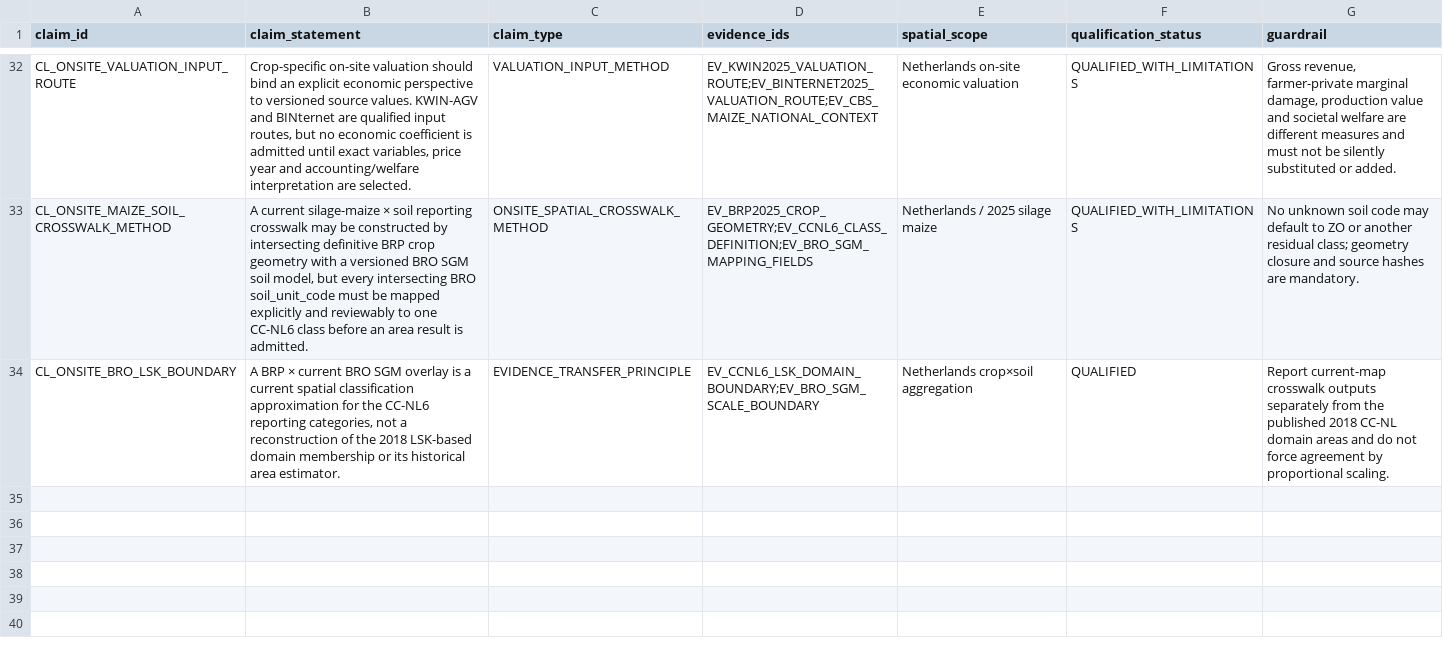
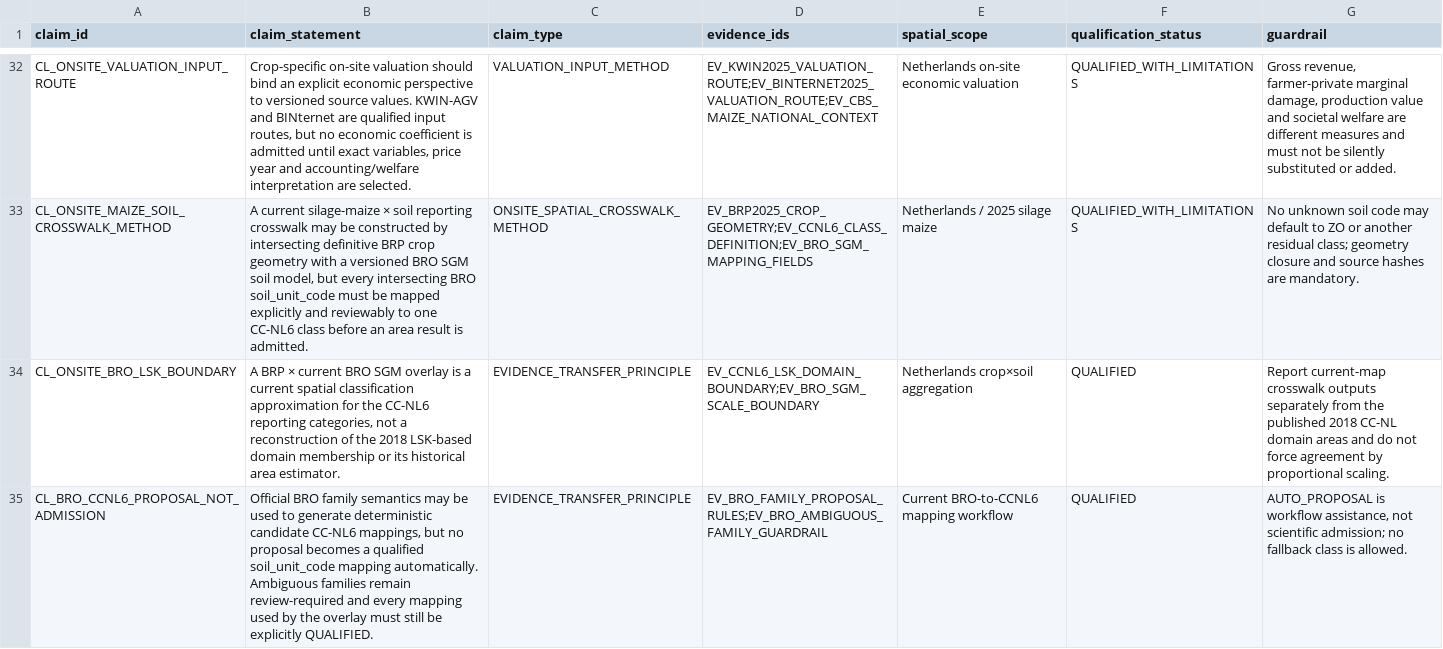
Before and after one commit to abhedwig-cell/Bodemverdichting_kosten, a CSV file: evidence/claims.csv, drawn as a sheet; only a part is shown, gaps mark what is left out; the diff names each change by its address in the sheet, - before the commit and + after, or states it on an @@ line.

Commit message:
Add proposal-not-admission guardrail

```diff
--- a/evidence/claims.csv
+++ b/evidence/claims.csv
+row 35: CL_BRO_CCNL6_PROPOSAL_NOT_ADMISSION | Official BRO family semantics may be used to generate deterministic candidate CC-NL6 mappings, but no proposal becomes a qualified soil_unit_code mapping automatically. Ambiguous families remain review-required and every mapping used by the overlay must still be explicitly QUALIFIED. | EVIDENCE_TRANSFER_PRINCIPLE | EV_BRO_FAMILY_PROPOSAL_RULES;EV_BRO_AMBIGUOUS_FAMILY_GUARDRAIL | Current BRO-to-CCNL6 mapping workflow | QUALIFIED | AUTO_PROPOSAL is workflow assistance, not scientific admission; no fallback class is allowed.
```
